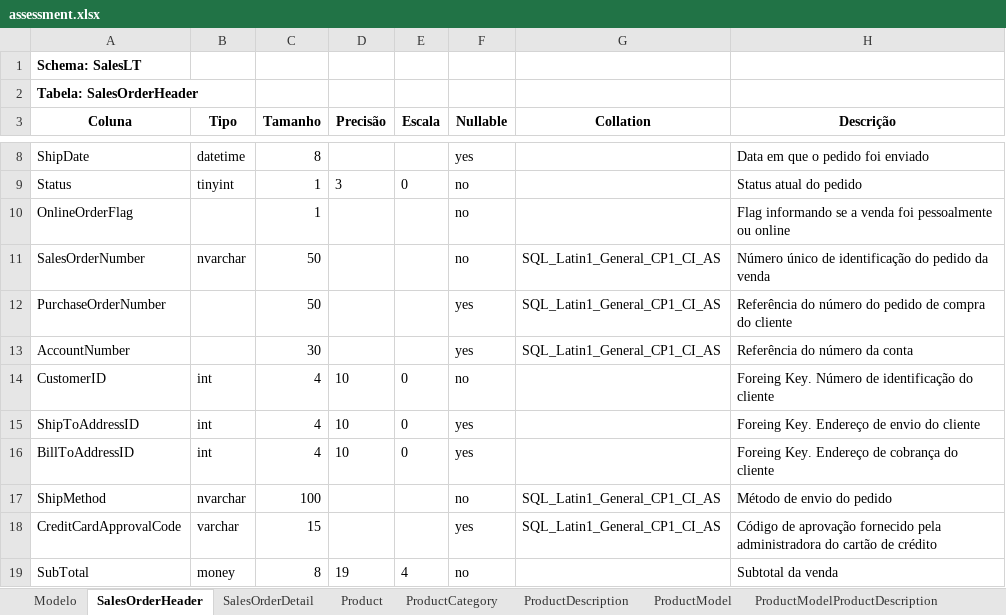
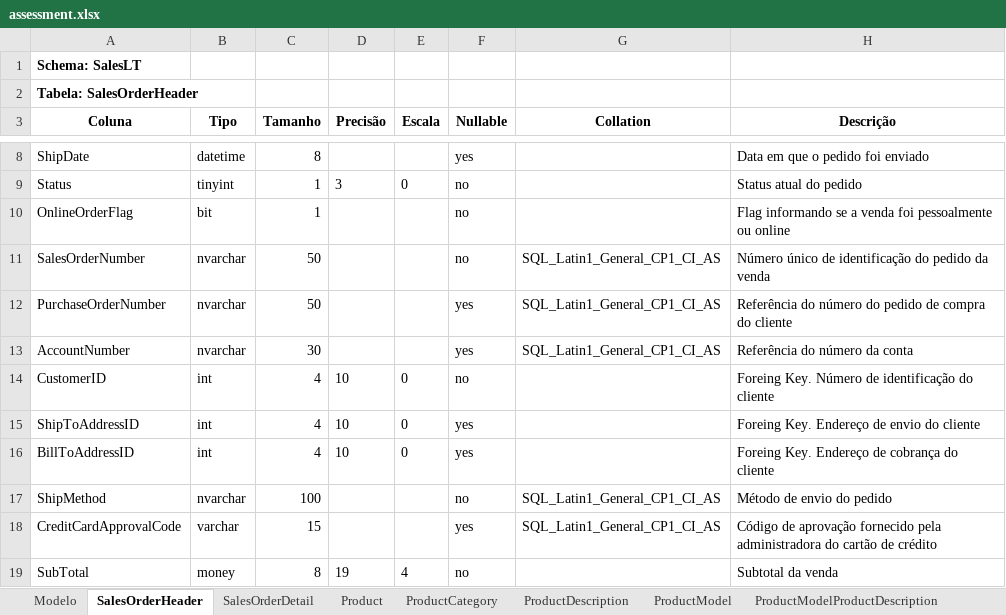
Before and after one commit to 11ABDFiap/dataops_11abd, an Excel workbook: trabalho-final/docs/assessment/assessment.xlsx, sheet SalesOrderHeader, drawn as a sheet; only a part is shown, gaps mark what is left out; values as stored, in another font and other column widths than the file's, no borders; the diff names each change by its address in the sheet, - before the commit and + after, or states it on an @@ line.

```diff
--- a/trabalho-final/docs/assessment/assessment.xlsx (sheet SalesOrderHeader)
+++ b/trabalho-final/docs/assessment/assessment.xlsx (sheet SalesOrderHeader)
-B10 (Tipo): (empty)
+B10 (Tipo): bit
-B12:B13 (Tipo): (empty)
+B12:B13 (Tipo): nvarchar
```
Also changed, not shown: sheet Address, charts or pictures.
